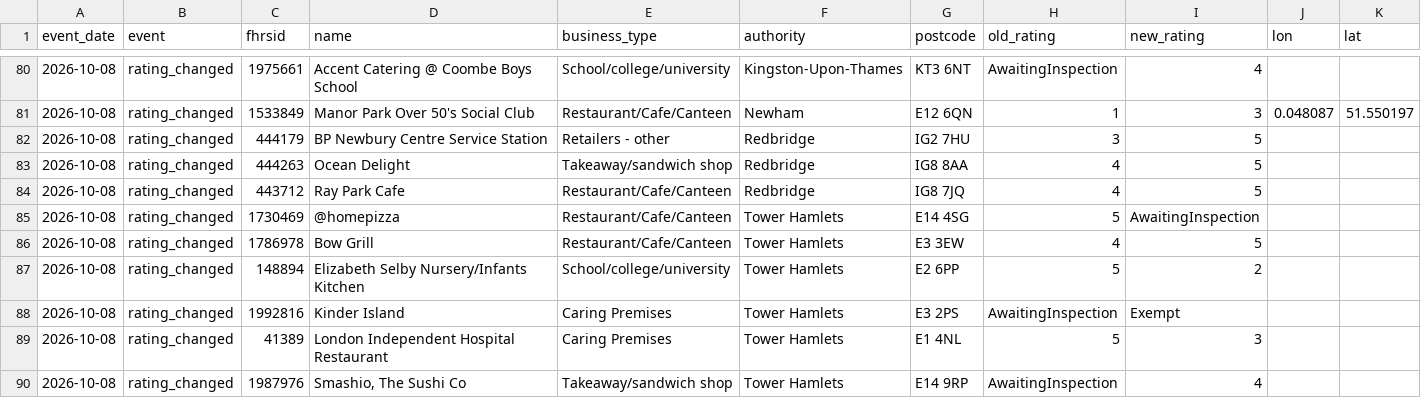
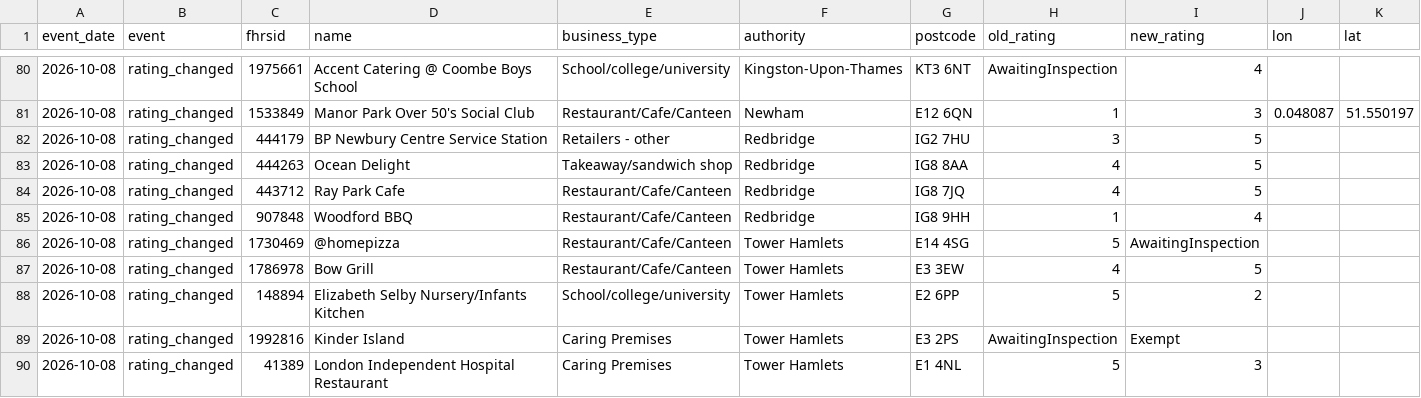
Before and after one commit to cloudcruncher/london-pulse, a CSV file: data/events/2026-10-08.csv, drawn as a sheet; only a part is shown, gaps mark what is left out; the shorter side is filled out with more unchanged rows.

```diff
--- a/data/events/2026-10-08.csv
+++ b/data/events/2026-10-08.csv
@@ -84,2 +84,3 @@ event_date,event,fhrsid,name,business_type,authority,postcode,old_rating,new_rat
 2026-10-08,rating_changed,443712,Ray Park Cafe,Restaurant/Cafe/Canteen,Redbridge,IG8 7JQ,4,5,,
+2026-10-08,rating_changed,907848,Woodford BBQ,Restaurant/Cafe/Canteen,Redbridge,IG8 9HH,1,4,,
 2026-10-08,rating_changed,1730469,@homepizza,Restaurant/Cafe/Canteen,Tower Hamlets,E14 4SG,5,AwaitingInspection,,
```
Also changed, not shown: 7 other files.
